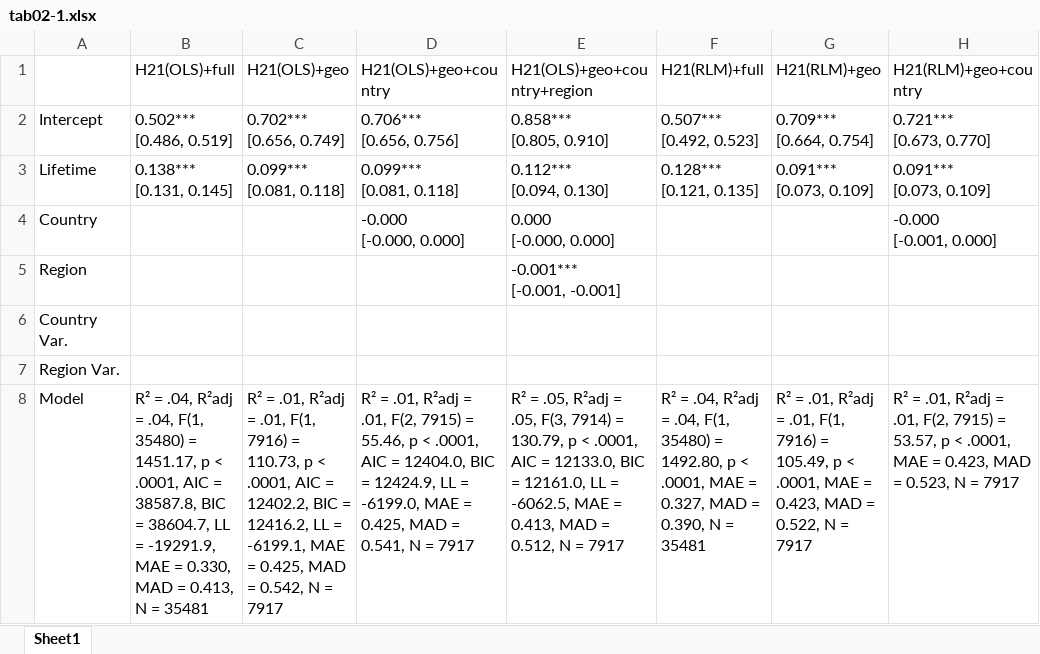
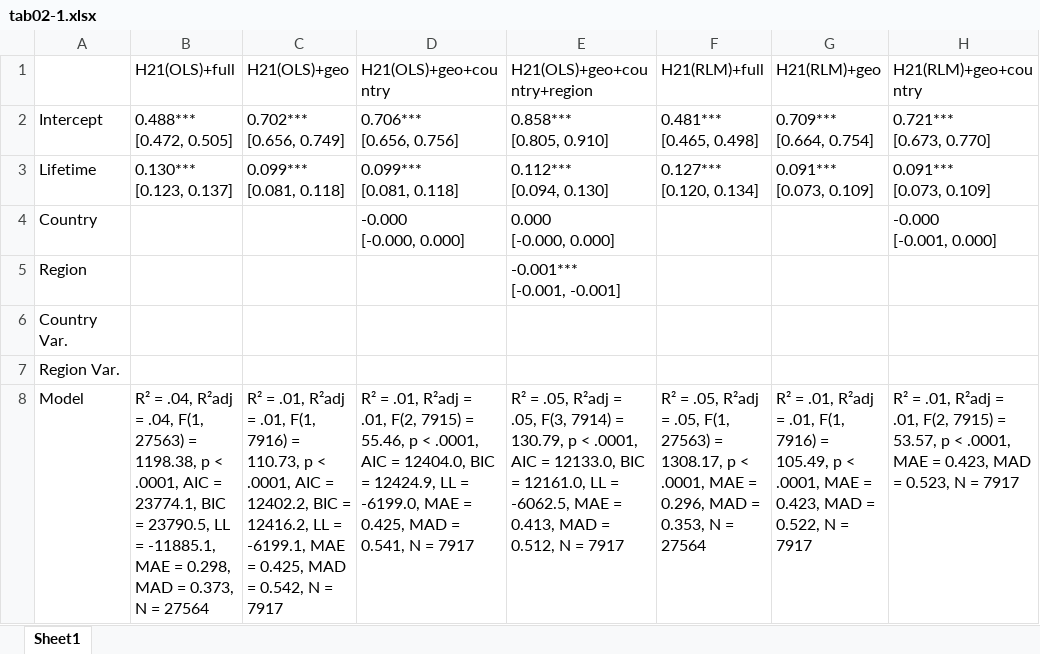
Before and after one commit to Ellariel/ln-node-lifetime-analysis, an Excel workbook: results/tab02-1.xlsx, sheet Sheet1, drawn as a sheet; only a part is shown; values as stored, in another font and other column widths than the file's, no borders; ↵ is a line break in a cell; the diff names each change by its address in the sheet, - before the commit and + after, or states it on an @@ line.

```diff
--- a/results/tab02-1.xlsx (sheet Sheet1)
+++ b/results/tab02-1.xlsx (sheet Sheet1)
-B2 (H21(OLS)+full): 0.502*** ↵ [0.486, 0.519]
+B2 (H21(OLS)+full): 0.488*** ↵ [0.472, 0.505]
-F2 (H21(RLM)+full): 0.507*** ↵ [0.492, 0.523]
+F2 (H21(RLM)+full): 0.481*** ↵ [0.465, 0.498]
-B3 (H21(OLS)+full): 0.138*** ↵ [0.131, 0.145]
+B3 (H21(OLS)+full): 0.130*** ↵ [0.123, 0.137]
-F3 (H21(RLM)+full): 0.128*** ↵ [0.121, 0.135]
+F3 (H21(RLM)+full): 0.127*** ↵ [0.120, 0.134]
-B8 (H21(OLS)+full): ….04, F(1, 35480) = 1451.17, p < .0001, AIC = 38587.8, BIC = 38604.7, LL = -19291.9, MAE = 0.330, MAD = 0.413, N = 35481
+B8 (H21(OLS)+full): ….04, F(1, 27563) = 1198.38, p < .0001, AIC = 23774.1, BIC = 23790.5, LL = -11885.1, MAE = 0.298, MAD = 0.373, N = 27564
-F8 (H21(RLM)+full): R² = .04, R²adj = .04, F(1, 35480) = 1492.80, p < .0001, MAE = 0.327, MAD = 0.390, N = 35481
+F8 (H21(RLM)+full): R² = .05, R²adj = .05, F(1, 27563) = 1308.17, p < .0001, MAE = 0.296, MAD = 0.353, N = 27564
```
Also changed, not shown: results/tab01.xlsx, results/tab02-2.xlsx, 8 other files.
